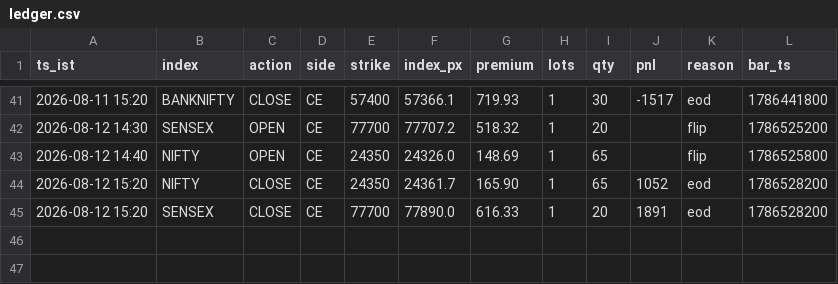
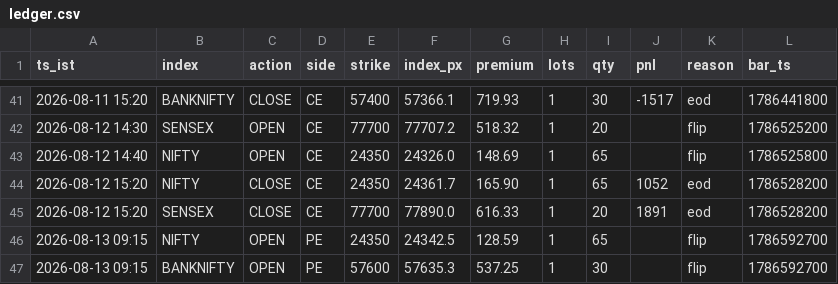
Before and after one commit to AletiAdarsh/sss-paper, a CSV file: data/live/ledger.csv, drawn as a sheet; only a part is shown, gaps mark what is left out; the diff names each change by its address in the sheet, - before the commit and + after, or states it on an @@ line.

```diff
--- a/data/live/ledger.csv
+++ b/data/live/ledger.csv
+row 46: 2026-08-13 09:15 | NIFTY | OPEN | PE | 24350 | 24342.5 | 128.59 | 1 | 65 |  | flip | 1786592700
+row 47: 2026-08-13 09:15 | BANKNIFTY | OPEN | PE | 57600 | 57635.3 | 537.25 | 1 | 30 |  | flip | 1786592700
```
Also changed, not shown: 1 other file.
